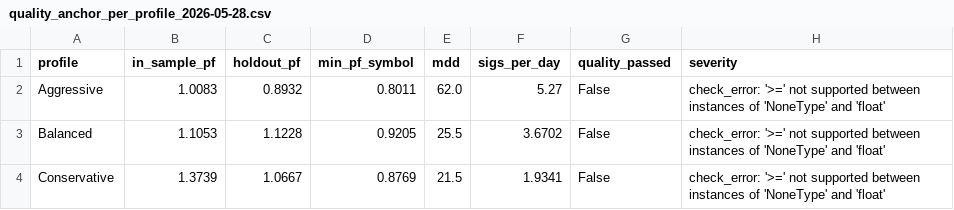
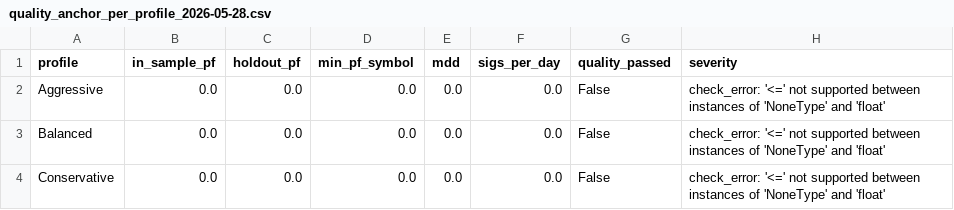
Before and after one commit to ecoNC/pace-algo, a CSV file: results/nb14c/metrics/quality_anchor_per_profile_2026-05-28.csv, drawn as a sheet.

```diff
--- a/results/nb14c/metrics/quality_anchor_per_profile_2026-05-28.csv
+++ b/results/nb14c/metrics/quality_anchor_per_profile_2026-05-28.csv
@@ -1,4 +1,4 @@
 profile,in_sample_pf,holdout_pf,min_pf_symbol,mdd,sigs_per_day,quality_passed,severity
-Aggressive,1.0083,0.8932,0.8011,62.0,5.27,False,check_error: '>=' not supported between instances of 'NoneType' and 'float'
-Balanced,1.1053,1.1228,0.9205,25.5,3.6702,False,check_error: '>=' not supported between instances of 'NoneType' and 'float'
-Conservative,1.3739,1.0667,0.8769,21.5,1.9341,False,check_error: '>=' not supported between instances of 'NoneType' and 'float'
+Aggressive,0.0,0.0,0.0,0.0,0.0,False,check_error: '<=' not supported between instances of 'NoneType' and 'float'
+Balanced,0.0,0.0,0.0,0.0,0.0,False,check_error: '<=' not supported between instances of 'NoneType' and 'float'
+Conservative,0.0,0.0,0.0,0.0,0.0,False,check_error: '<=' not supported between instances of 'NoneType' and 'float'
```
Also changed, not shown: results/nb14c/metrics/holdout_aggregated_per_profile_2026-05-28.csv, results/nb14c/metrics/holdout_per_symbol_profile_2026-05-28.csv, 3 other files.
